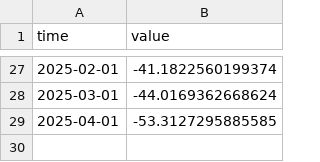
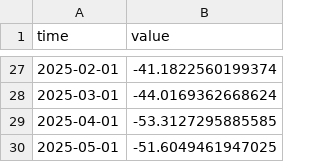
Before and after one commit to opentsi/ch.seco.css, a CSV file: data-raw/csv/m.index.na.i11_econ_hist.csv, drawn as a sheet; only a part is shown, gaps mark what is left out.

```diff
--- a/data-raw/csv/m.index.na.i11_econ_hist.csv
+++ b/data-raw/csv/m.index.na.i11_econ_hist.csv
@@ -29 +29,2 @@ time,value
 2025-04-01,-53.3127295885585
+2025-05-01,-51.6049461947025
```
Also changed, not shown: data-raw/csv/m.index.na.i12_econ_exp.csv, data-raw/csv/m.index.na.i31_job_secure.csv, 27 other files.
